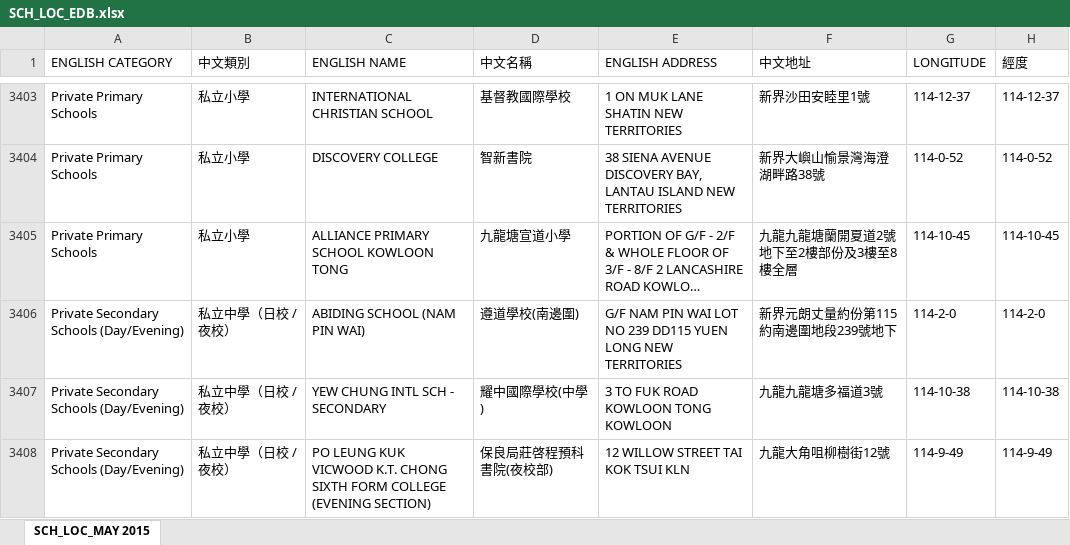
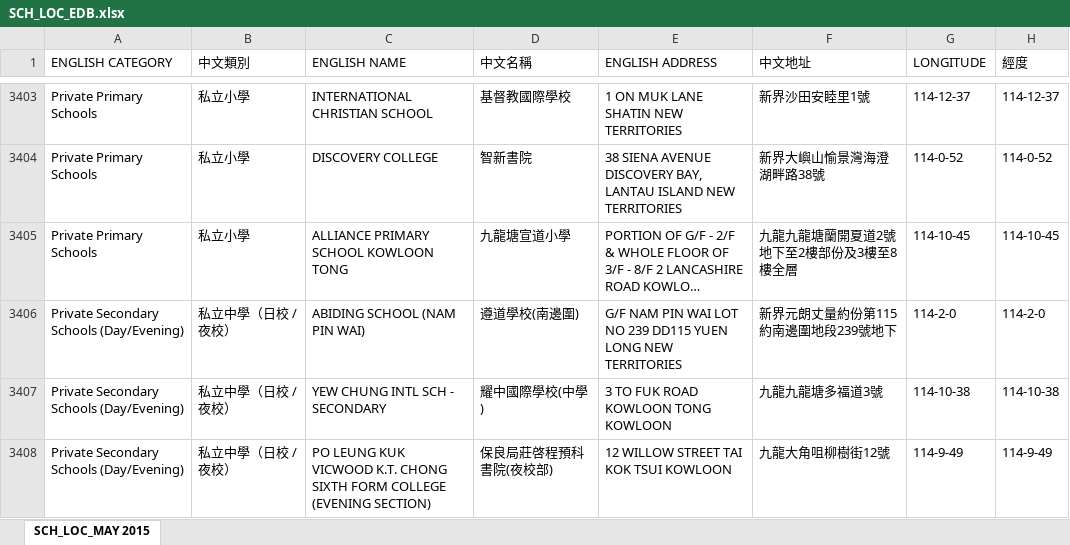
Before and after one commit to blazemonkey/HongKongSchools, an Excel workbook: HongKongSchools.DataParser/Data/SCH_LOC_EDB.xlsx, sheet SCH_LOC_MAY 2015, drawn as a sheet; only a part is shown, gaps mark what is left out; long unchanged cells end in …; values as stored, in another font and other column widths than the file's, no borders; the diff covers the shown part only; the diff names each change by its address in the sheet, - before the commit and + after, or states it on an @@ line.

```diff
--- a/HongKongSchools.DataParser/Data/SCH_LOC_EDB.xlsx (sheet SCH_LOC_MAY 2015)
+++ b/HongKongSchools.DataParser/Data/SCH_LOC_EDB.xlsx (sheet SCH_LOC_MAY 2015)
-E3408 (ENGLISH ADDRESS): 12 WILLOW STREET TAI KOK TSUI KLN
+E3408 (ENGLISH ADDRESS): 12 WILLOW STREET TAI KOK TSUI KOWLOON
```
Also changed, not shown: 10 edited cells elsewhere in this sheet, 4 other files.
